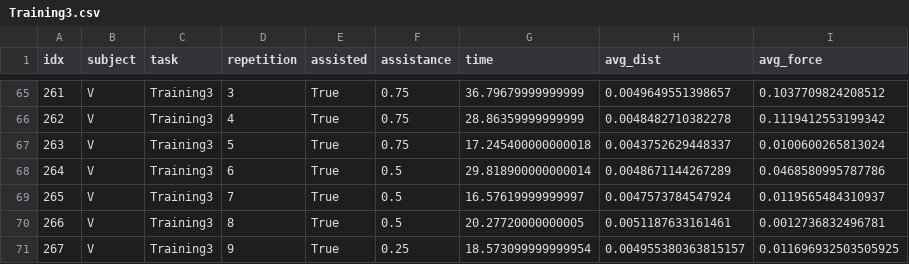
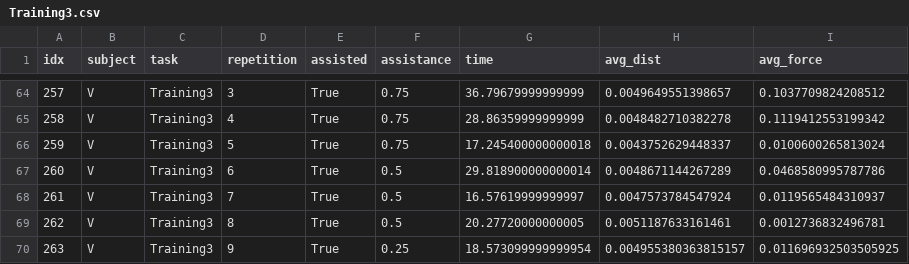
Before and after one commit to alberto-rota/Enhanched-Haptic-Training-for-Robotic-Assisted-Surgery, a CSV file: Assessment/Results/Training3.csv, drawn as a sheet; only a part is shown, gaps mark what is left out; the diff covers the shown part only.

```diff
--- a/Assessment/Results/Training3.csv
+++ b/Assessment/Results/Training3.csv
@@ -65,7 +64,7 @@ idx,subject,task,repetition,assisted,assistance,time,avg_dist,avg_force
-261,V,Training3,3,True,0.75,36.79679999999999,0.0049649551398657,0.1037709824208512
-262,V,Training3,4,True,0.75,28.86359999999999,0.0048482710382278,0.1119412553199342
-263,V,Training3,5,True,0.75,17.245400000000018,0.0043752629448337,0.0100600265813024
-264,V,Training3,6,True,0.5,29.818900000000014,0.0048671144267289,0.0468580995787786
-265,V,Training3,7,True,0.5,16.57619999999997,0.0047573784547924,0.0119565484310937
-266,V,Training3,8,True,0.5,20.27720000000005,0.0051187633161461,0.0012736832496781
-267,V,Training3,9,True,0.25,18.573099999999954,0.004955380363815157,0.011696932503505925
+257,V,Training3,3,True,0.75,36.79679999999999,0.0049649551398657,0.1037709824208512
+258,V,Training3,4,True,0.75,28.86359999999999,0.0048482710382278,0.1119412553199342
+259,V,Training3,5,True,0.75,17.245400000000018,0.0043752629448337,0.0100600265813024
+260,V,Training3,6,True,0.5,29.818900000000014,0.0048671144267289,0.0468580995787786
+261,V,Training3,7,True,0.5,16.57619999999997,0.0047573784547924,0.0119565484310937
+262,V,Training3,8,True,0.5,20.27720000000005,0.0051187633161461,0.0012736832496781
+263,V,Training3,9,True,0.25,18.573099999999954,0.004955380363815157,0.011696932503505925
```
Also changed, not shown: 1 removed row and 26 edited cells elsewhere in this file, Assessment/Results/Training1.csv, Assessment/Results/Training2.csv, 24 other files.
